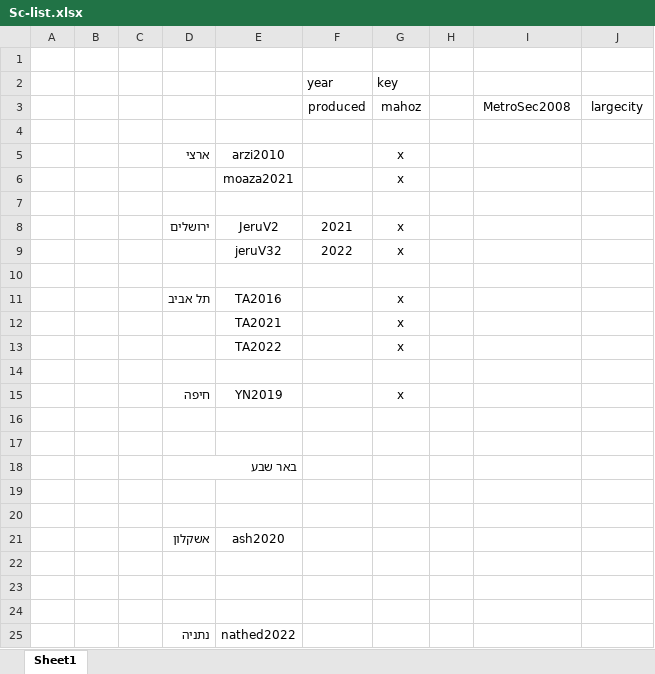
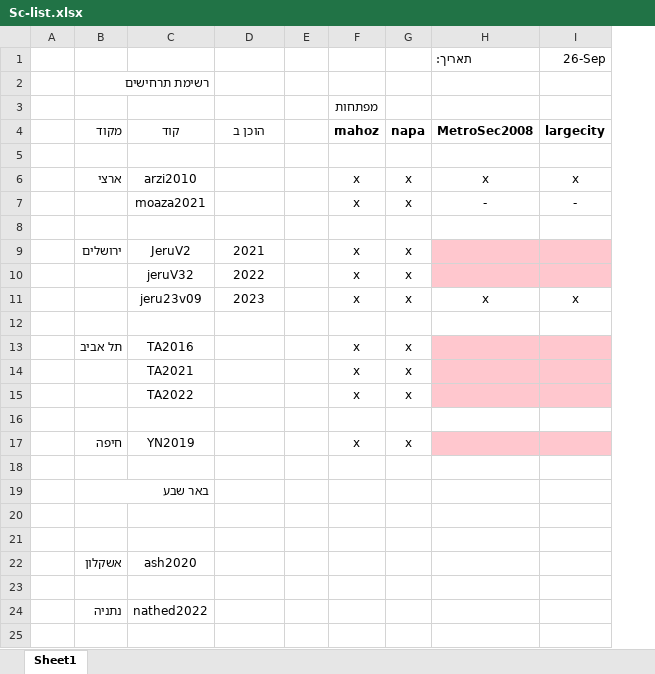
Before and after one commit to MOTRoundTables/ScenarioBank, an Excel workbook: Scn_lib/Sc-list.xlsx, sheet Sheet1, drawn as a sheet; values as stored, in another font and other column widths than the file's, no borders; charts and pictures not drawn; removed rows and columns are numbered as before the commit, all else as after; the diff names each change by its address in the sheet, - before the commit and + after, or states it on an @@ line.

```diff
--- a/Scn_lib/Sc-list.xlsx (sheet Sheet1)
+++ b/Scn_lib/Sc-list.xlsx (sheet Sheet1)
-column B, empty
-column C, empty
+column E, empty
-column H, empty
+column G, rows 6-10: x | x |  | x | x; rows 13-17: x | x | x |  | x
+row 1:  |  |  |  |  |  |  | תאריך: | 26-Sep
+row 2:  | רשימת תרחישים
+row 3:  |  |  |  |  | מפתחות
+row 4:  | מקוד | קוד | הוכן ב |  | mahoz | napa | MetroSec2008 | largecity
-row 2:  |  |  |  |  | year | key
-row 3:  |  |  |  |  | produced | mahoz |  | MetroSec2008 | largecity
-row 4: (empty)
-H6: (empty)
+H6: x
-I6: (empty)
+I6: x
-H7: (empty)
+H7: -
-I7: (empty)
+I7: -
-H9:I10 fill: none
+H9:I10 fill: #FFC7CE
+row 11:  |  | jeru23v09 | 2023 |  | x | x | x | x
-H13:I15 fill: none
+H13:I15 fill: #FFC7CE
-H17:I17 fill: none
+H17:I17 fill: #FFC7CE
-row 17: (empty)
-row 23: (empty)
-row 24: (empty)
```
Also changed, not shown: charts or pictures, 36 other files.
